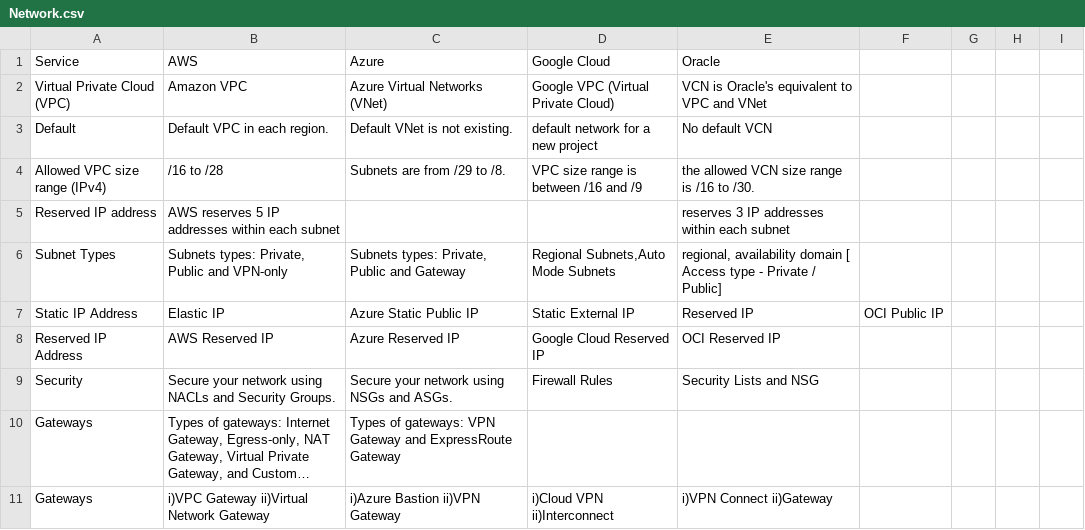
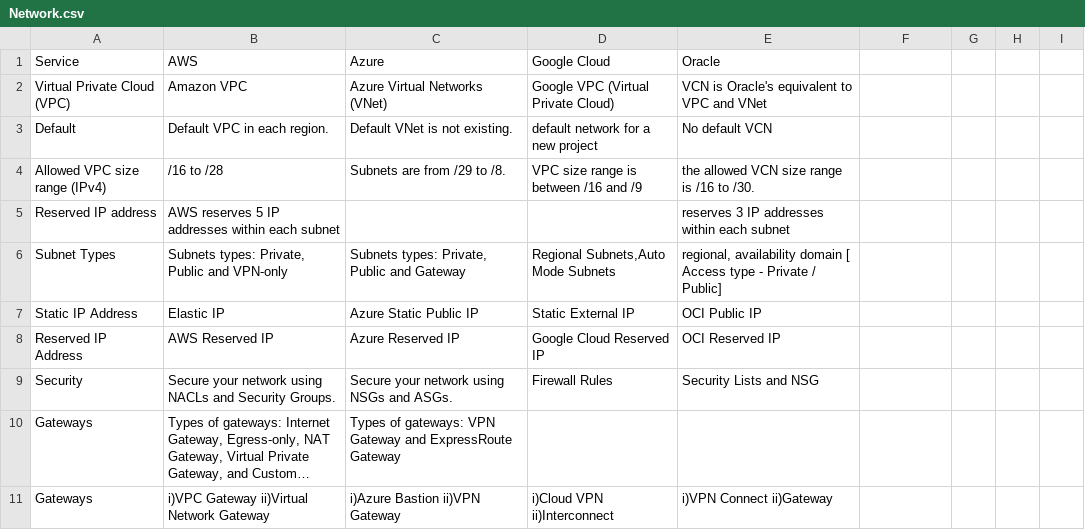
Before and after one commit to asiandevs/multicloud_comparisons, a CSV file: Network.csv, drawn as a sheet; only a part is shown; long unchanged cells end in ….

Commit message:
Update Network.csv

```diff
--- a/Network.csv
+++ b/Network.csv
@@ -6,3 +6,3 @@ Reserved IP address,AWS reserves 5 IP addresses within each subnet,,, reserves
 Subnet Types,"Subnets types: Private, Public and VPN-only","Subnets types: Private, Public and Gateway","Regional Subnets,Auto Mode Subnets","regional, availability domain [ Access type - Private / Public]"
-Static IP Address, Elastic IP, Azure Static Public IP, Static External IP, Reserved IP, OCI Public IP
+Static IP Address, Elastic IP, Azure Static Public IP, Static External IP, OCI Public IP
 Reserved IP Address, AWS Reserved IP, Azure Reserved IP, Google Cloud Reserved IP, OCI Reserved IP
```
